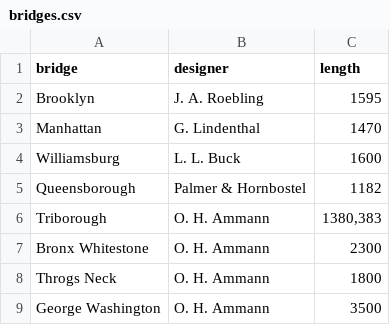
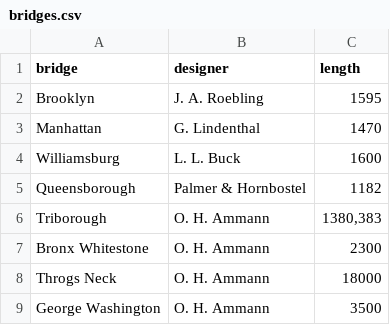
Before and after one commit to paulfitz/scrapyard, a CSV file: bridges.csv, drawn as a sheet.

Commit message:
DataDeck update

```diff
--- a/bridges.csv
+++ b/bridges.csv
@@ -7,3 +7,3 @@ Triborough,O. H. Ammann,"1380,383"
 Bronx Whitestone,O. H. Ammann,2300
-Throgs Neck,O. H. Ammann,1800
+Throgs Neck,O. H. Ammann,18000
 George Washington,O. H. Ammann,3500
```
